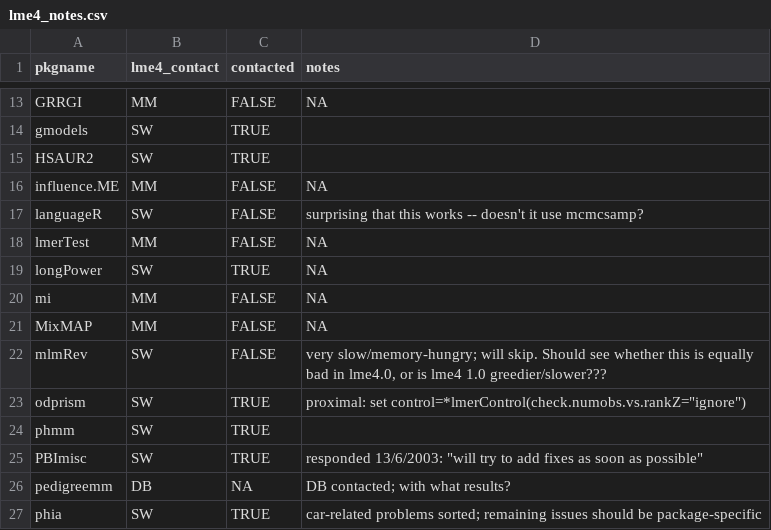
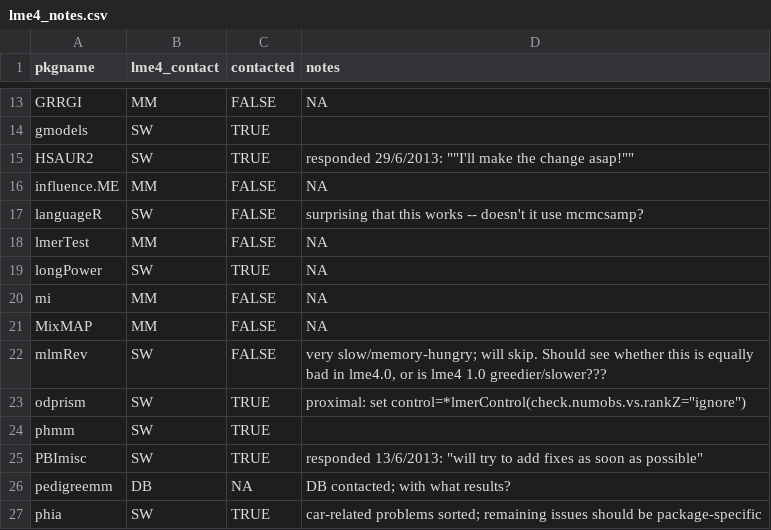
Before and after one commit to lme4/lme4, a CSV file: misc/pkgtests/lme4_notes.csv, drawn as a sheet; only a part is shown, gaps mark what is left out.

Commit message:
Update lme4_notes.csv

```diff
--- a/misc/pkgtests/lme4_notes.csv
+++ b/misc/pkgtests/lme4_notes.csv
@@ -14,3 +14,3 @@ GRRGI,MM,FALSE,NA
 gmodels,SW,TRUE,
-HSAUR2,SW,TRUE,
+HSAUR2,SW,TRUE,responded 29/6/2013: ""I'll make the change asap!""
 influence.ME,MM,FALSE,NA
@@ -24,3 +24,3 @@ odprism,SW,TRUE,"proximal: set control=*lmerControl(check.numobs.vs.rankZ=""igno
 phmm,SW,TRUE,
-PBImisc,SW,TRUE,"responded 13/6/2003: ""will try to add fixes as soon as possible"""
+PBImisc,SW,TRUE,"responded 13/6/2013: ""will try to add fixes as soon as possible"""
 pedigreemm,DB,NA,"DB contacted; with what results?"
```
